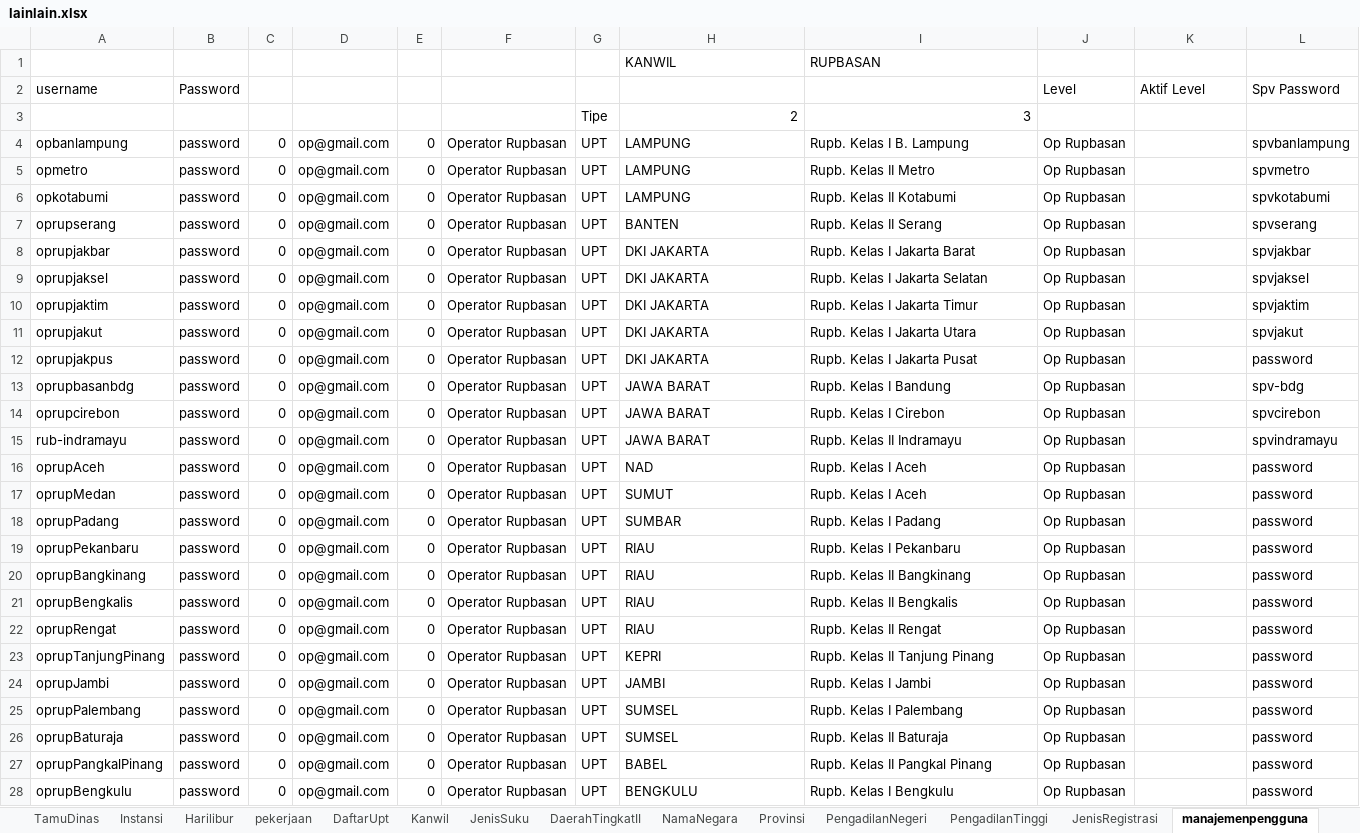
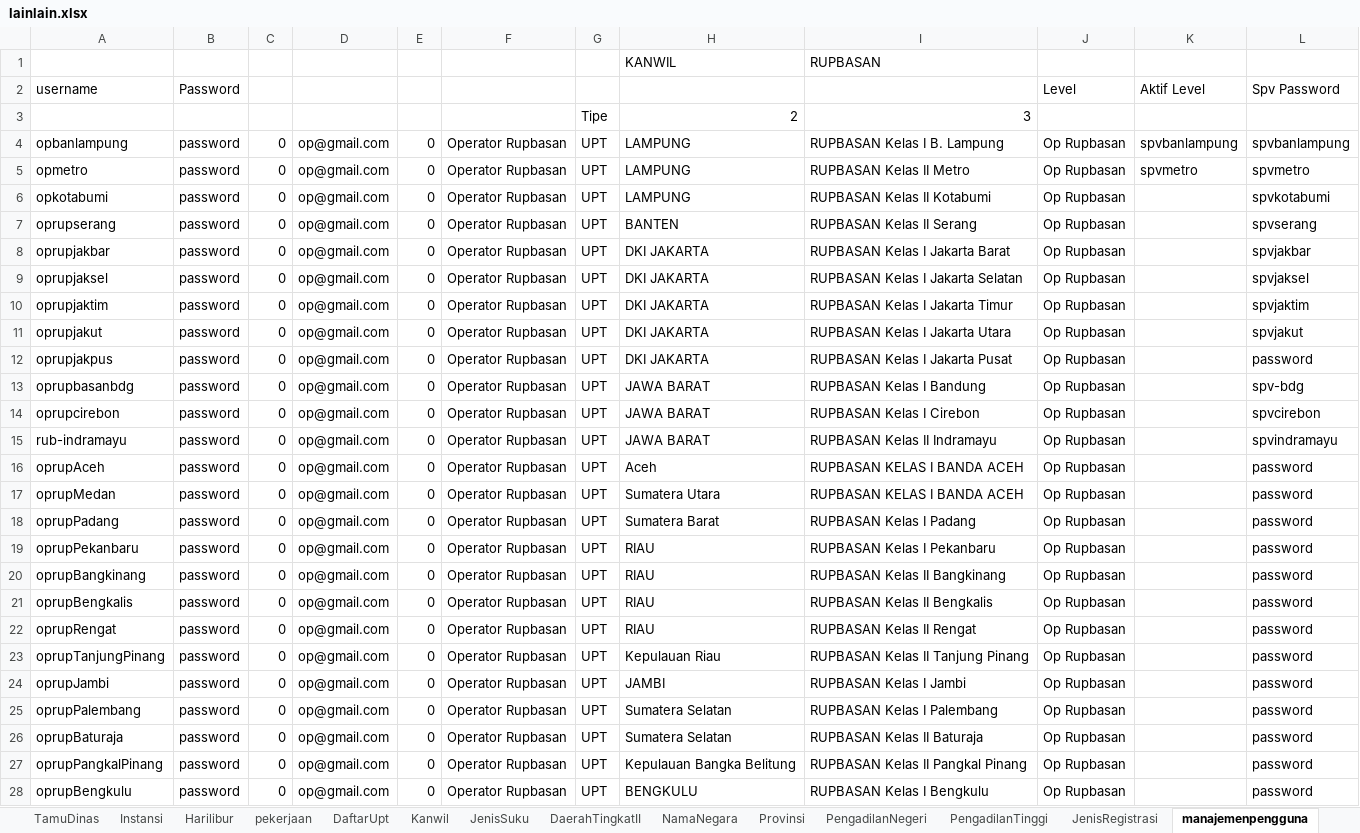
Before and after one commit to ecahyono/Automationpython, an Excel workbook: SDP/Filexel/lainlain.xlsx, sheet manajemenpengguna, drawn as a sheet; only a part is shown; values as stored, in another font and other column widths than the file's, no cell formats; the diff covers the shown part only; the diff names each change by its address in the sheet, - before the commit and + after, or states it on an @@ line.

Commit message:
updatemanajementpengguna u/rupbasan

```diff
--- a/SDP/Filexel/lainlain.xlsx (sheet manajemenpengguna)
+++ b/SDP/Filexel/lainlain.xlsx (sheet manajemenpengguna)
-I4: Rupb. Kelas I B. Lampung
+I4: RUPBASAN Kelas I B. Lampung
-K4: (empty)
+K4: spvbanlampung
-I5: Rupb. Kelas II Metro
+I5: RUPBASAN Kelas II Metro
-K5: (empty)
+K5: spvmetro
-I6: Rupb. Kelas II Kotabumi
+I6: RUPBASAN Kelas II Kotabumi
-I7: Rupb. Kelas II Serang
+I7: RUPBASAN Kelas II Serang
-I8: Rupb. Kelas I Jakarta Barat
+I8: RUPBASAN Kelas I Jakarta Barat
-I9: Rupb. Kelas I Jakarta Selatan
+I9: RUPBASAN Kelas I Jakarta Selatan
-I10: Rupb. Kelas I Jakarta Timur
+I10: RUPBASAN Kelas I Jakarta Timur
-I11: Rupb. Kelas I Jakarta Utara
+I11: RUPBASAN Kelas I Jakarta Utara
-I12: Rupb. Kelas I Jakarta Pusat
+I12: RUPBASAN Kelas I Jakarta Pusat
-I13: Rupb. Kelas I Bandung
+I13: RUPBASAN Kelas I Bandung
-I14: Rupb. Kelas I Cirebon
+I14: RUPBASAN Kelas I Cirebon
-I15: Rupb. Kelas II Indramayu
+I15: RUPBASAN Kelas II Indramayu
-H16: NAD
+H16: Aceh
-I16:I17: Rupb. Kelas I Aceh
+I16:I17: RUPBASAN KELAS I BANDA ACEH
-H17: SUMUT
+H17: Sumatera Utara
-H18: SUMBAR
+H18: Sumatera Barat
-I18: Rupb. Kelas I Padang
+I18: RUPBASAN Kelas I Padang
-I19: Rupb. Kelas I Pekanbaru
+I19: RUPBASAN Kelas I Pekanbaru
-I20: Rupb. Kelas II Bangkinang
+I20: RUPBASAN Kelas II Bangkinang
-I21: Rupb. Kelas II Bengkalis
+I21: RUPBASAN Kelas II Bengkalis
-I22: Rupb. Kelas II Rengat
+I22: RUPBASAN Kelas II Rengat
-H23: KEPRI
+H23: Kepulauan Riau
-I23: Rupb. Kelas II Tanjung Pinang
+I23: RUPBASAN Kelas II Tanjung Pinang
-I24: Rupb. Kelas I Jambi
+I24: RUPBASAN Kelas I Jambi
-H25:H26: SUMSEL
+H25:H26: Sumatera Selatan
-I25: Rupb. Kelas I Palembang
+I25: RUPBASAN Kelas I Palembang
-I26: Rupb. Kelas II Baturaja
+I26: RUPBASAN Kelas II Baturaja
-H27: BABEL
+H27: Kepulauan Bangka Belitung
-I27: Rupb. Kelas II Pangkal Pinang
+I27: RUPBASAN Kelas II Pangkal Pinang
-I28: Rupb. Kelas I Bengkulu
+I28: RUPBASAN Kelas I Bengkulu
```
Also changed, not shown: 43 added rows, 1 removed row and 57 edited cells elsewhere in this sheet, cell formats, 1 other file.
